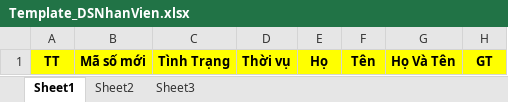
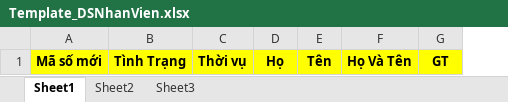
Before and after one commit to vinhha86/GMESApiCore_T, an Excel workbook: src/main/webapp/TemplateUpload/Template_DSNhanVien.xlsx, sheet Sheet1, drawn as a sheet; only a part is shown; values as stored, in another font and other column widths than the file's, no borders; the diff names each change by its address in the sheet, - before the commit and + after, or states it on an @@ line.

Commit message:
update Upload file bỏ số thứ tự
update Upload file bỏ số thứ tự

```diff
--- a/src/main/webapp/TemplateUpload/Template_DSNhanVien.xlsx (sheet Sheet1)
+++ b/src/main/webapp/TemplateUpload/Template_DSNhanVien.xlsx (sheet Sheet1)
-column A, row 1: TT
```
Also changed, not shown: 2 other files.
